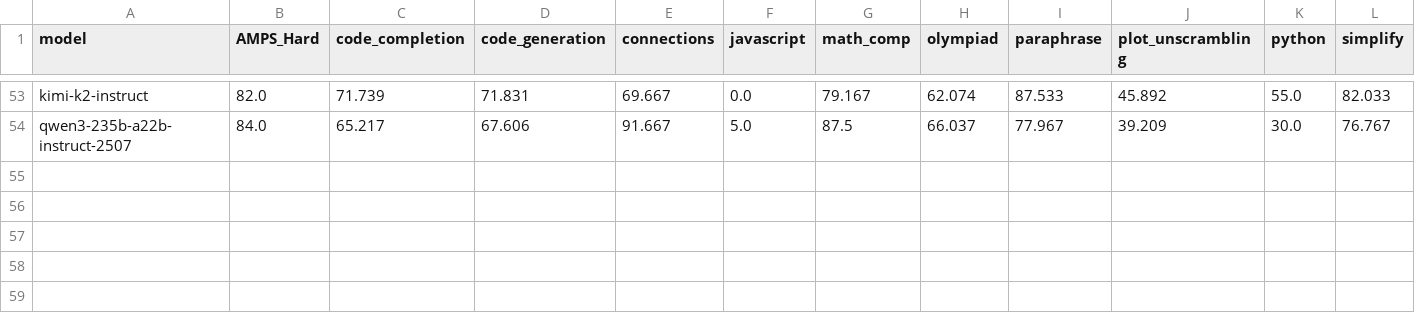
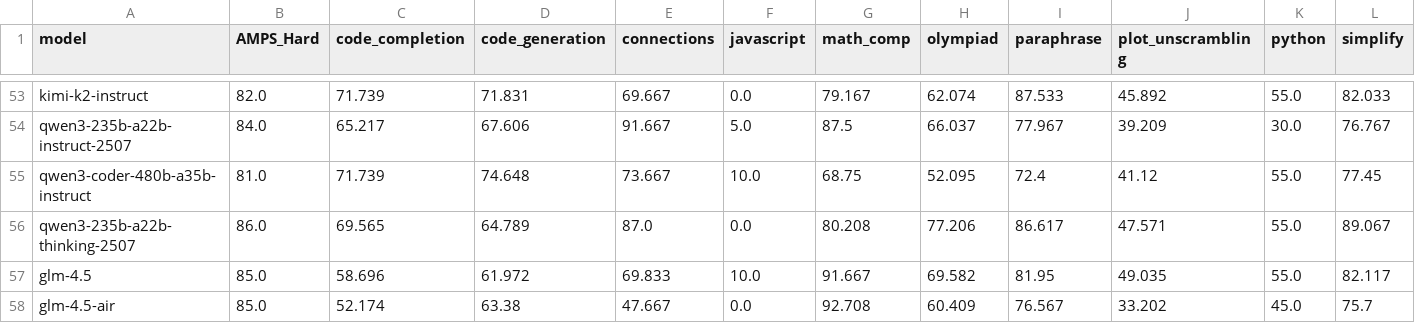
Before and after one commit to LiveBench/livebench.github.io, a CSV file: public/table_2025_05_30.csv, drawn as a sheet; only a part is shown, gaps mark what is left out; rows hold the shown columns only; the diff names each change by its address in the sheet, - before the commit and + after, or states it on an @@ line.

```diff
--- a/public/table_2025_05_30.csv
+++ b/public/table_2025_05_30.csv
+row 55: qwen3-coder-480b-a35b-instruct | 81.0 | 71.739 | 74.648 | 73.667 | 10.0 | 68.75 | 52.095 | 72.4 | 41.12 | 55.0 | 77.45
+row 56: qwen3-235b-a22b-thinking-2507 | 86.0 | 69.565 | 64.789 | 87.0 | 0.0 | 80.208 | 77.206 | 86.617 | 47.571 | 55.0 | 89.067
+row 57: glm-4.5 | 85.0 | 58.696 | 61.972 | 69.833 | 10.0 | 91.667 | 69.582 | 81.95 | 49.035 | 55.0 | 82.117
+row 58: glm-4.5-air | 85.0 | 52.174 | 63.38 | 47.667 | 0.0 | 92.708 | 60.409 | 76.567 | 33.202 | 45.0 | 75.7
```
Also changed, not shown: 1 other file.
